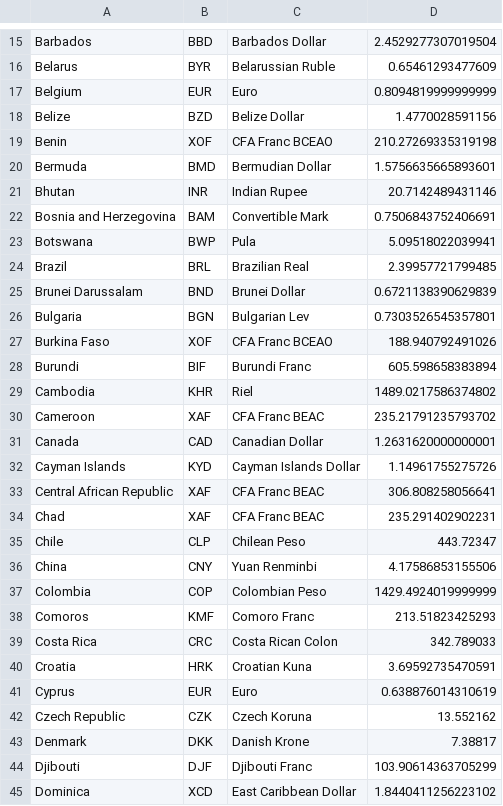
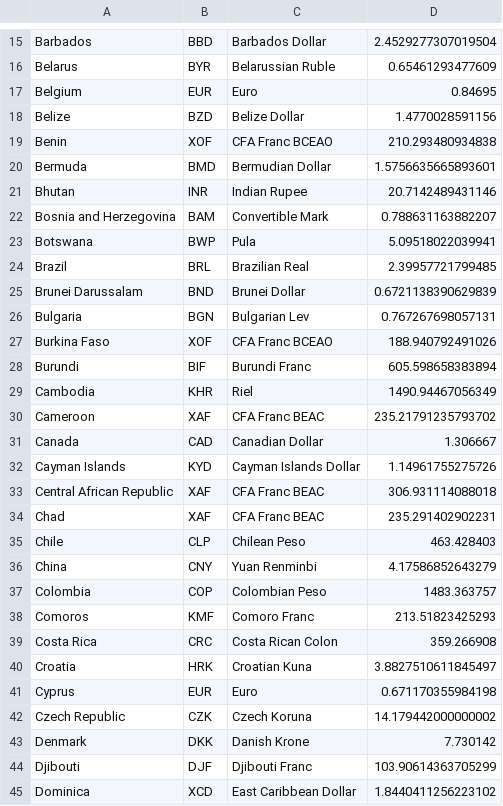
Before and after one commit to prabodhw96/PPP, a CSV file: data.csv, drawn as a sheet; only a part is shown, gaps mark what is left out; the diff covers the shown part only.

```diff
--- a/data.csv
+++ b/data.csv
@@ -16,8 +16,8 @@ Barbados,BBD,Barbados Dollar,2.4529277307019504
 Belarus,BYR,Belarussian Ruble,0.65461293477609
-Belgium,EUR,Euro,0.8094819999999999
+Belgium,EUR,Euro,0.84695
 Belize,BZD,Belize Dollar,1.4770028591156
-Benin,XOF,CFA Franc BCEAO,210.27269335319198
+Benin,XOF,CFA Franc BCEAO,210.293480934838
 Bermuda,BMD,Bermudian Dollar,1.5756635665893601
 Bhutan,INR,Indian Rupee,20.7142489431146
-Bosnia and Herzegovina,BAM,Convertible Mark,0.7506843752406691
+Bosnia and Herzegovina,BAM,Convertible Mark,0.788631163882207
 Botswana,BWP,Pula,5.09518022039941
@@ -25,20 +25,20 @@ Brazil,BRL,Brazilian Real,2.39957721799485
 Brunei Darussalam,BND,Brunei Dollar,0.6721138390629839
-Bulgaria,BGN,Bulgarian Lev,0.7303526545357801
+Bulgaria,BGN,Bulgarian Lev,0.767267698057131
 Burkina Faso,XOF,CFA Franc BCEAO,188.940792491026
 Burundi,BIF,Burundi Franc,605.598658383894
-Cambodia,KHR,Riel,1489.0217586374802
+Cambodia,KHR,Riel,1490.94467056349
 Cameroon,XAF,CFA Franc BEAC,235.21791235793702
-Canada,CAD,Canadian Dollar,1.2631620000000001
+Canada,CAD,Canadian Dollar,1.306667
 Cayman Islands,KYD,Cayman Islands Dollar,1.14961755275726
-Central African Republic,XAF,CFA Franc BEAC,306.808258056641
+Central African Republic,XAF,CFA Franc BEAC,306.931114088018
 Chad,XAF,CFA Franc BEAC,235.291402902231
-Chile,CLP,Chilean Peso,443.72347
-China,CNY,Yuan Renminbi,4.17586853155506
-Colombia,COP,Colombian Peso,1429.4924019999999
+Chile,CLP,Chilean Peso,463.428403
+China,CNY,Yuan Renminbi,4.17586852643279
+Colombia,COP,Colombian Peso,1483.363757
 Comoros,KMF,Comoro Franc,213.51823425293
-Costa Rica,CRC,Costa Rican Colon,342.789033
-Croatia,HRK,Croatian Kuna,3.69592735470591
-Cyprus,EUR,Euro,0.638876014310619
-Czech Republic,CZK,Czech Koruna,13.552162
-Denmark,DKK,Danish Krone,7.38817
+Costa Rica,CRC,Costa Rican Colon,359.266908
+Croatia,HRK,Croatian Kuna,3.8827510611845497
+Cyprus,EUR,Euro,0.671170355984198
+Czech Republic,CZK,Czech Koruna,14.179442000000002
+Denmark,DKK,Danish Krone,7.730142
 Djibouti,DJF,Djibouti Franc,103.90614363705299
```
Also changed, not shown: 43 edited cells elsewhere in this file, 1 other file.
